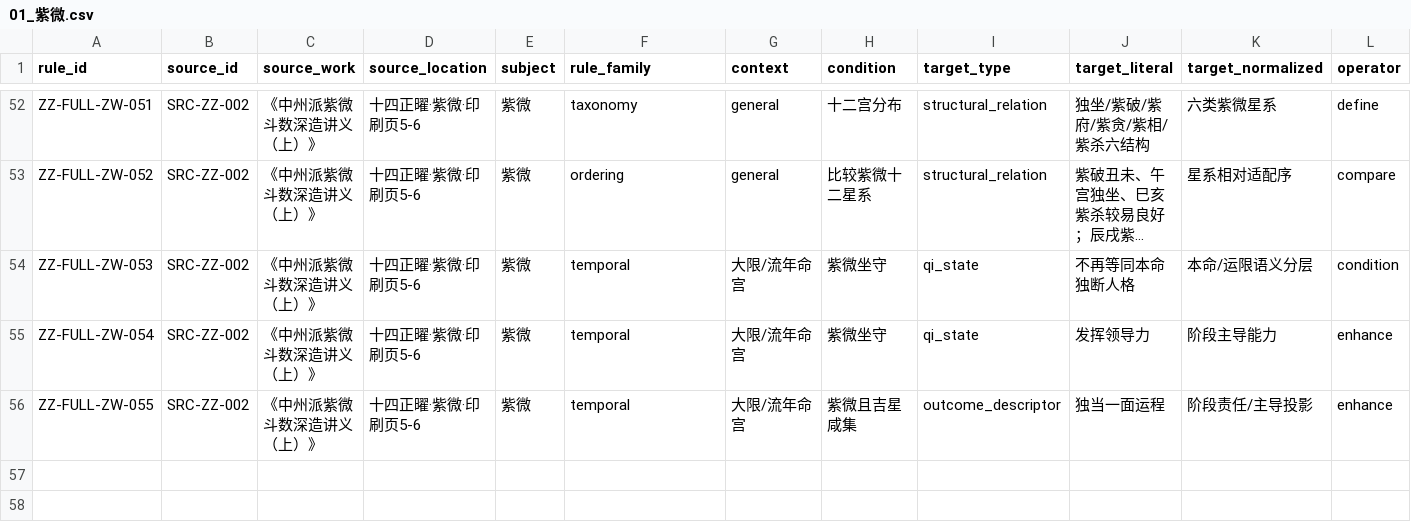
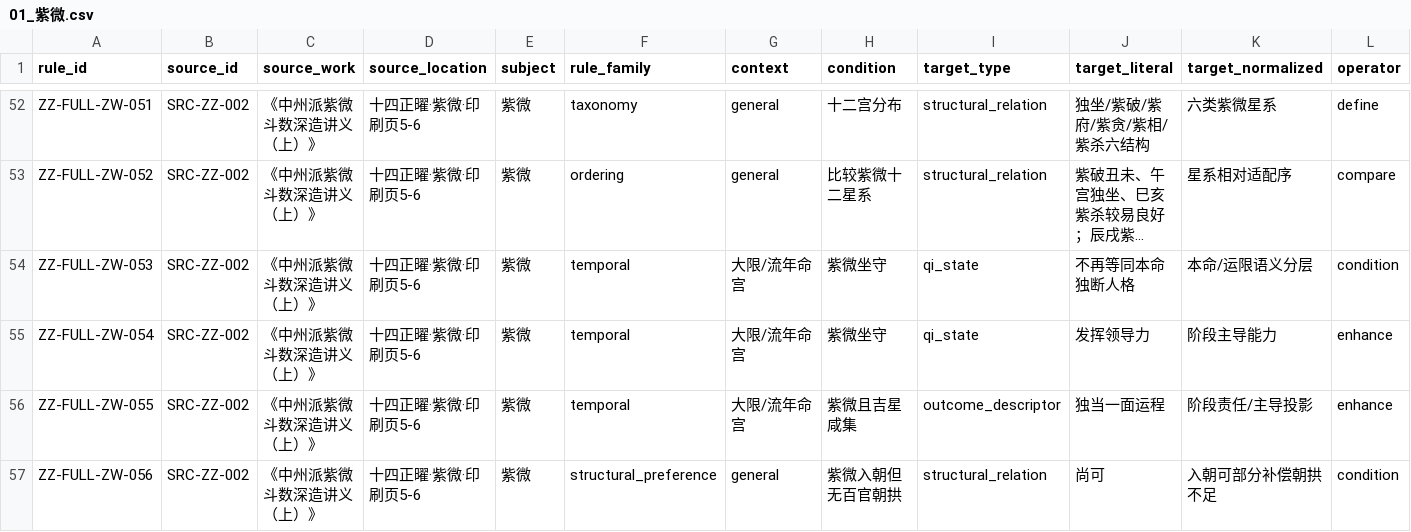
Before and after one commit to 15937-ass/ziwei-state-space, a CSV file: knowledge/rules/stars/01_紫微.csv, drawn as a sheet; only a part is shown, gaps mark what is left out; long unchanged cells end in …; rows hold the shown columns only; the diff names each change by its address in the sheet, - before the commit and + after, or states it on an @@ line.

Commit message:
KB-WP02: add second-pass rules for ZZ-FULL-ZW-056

```diff
--- a/knowledge/rules/stars/01_紫微.csv
+++ b/knowledge/rules/stars/01_紫微.csv
+row 57: ZZ-FULL-ZW-056 | SRC-ZZ-002 | 《中州派紫微斗数深造讲义（上）》 | 十四正曜·紫微·印刷页5-6 | 紫微 | structural_preference | general | 紫微入朝但无百官朝拱 | structural_relation | 尚可 | 入朝可部分补偿朝拱不足 | condition
```
